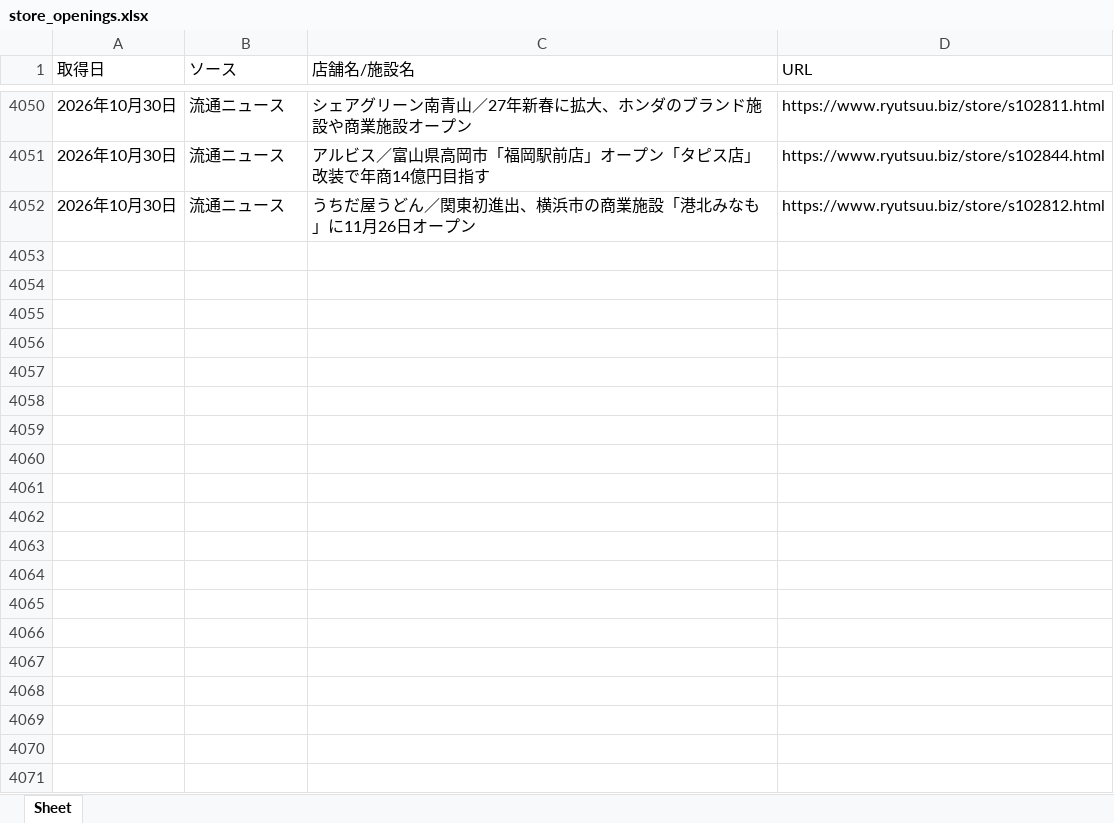
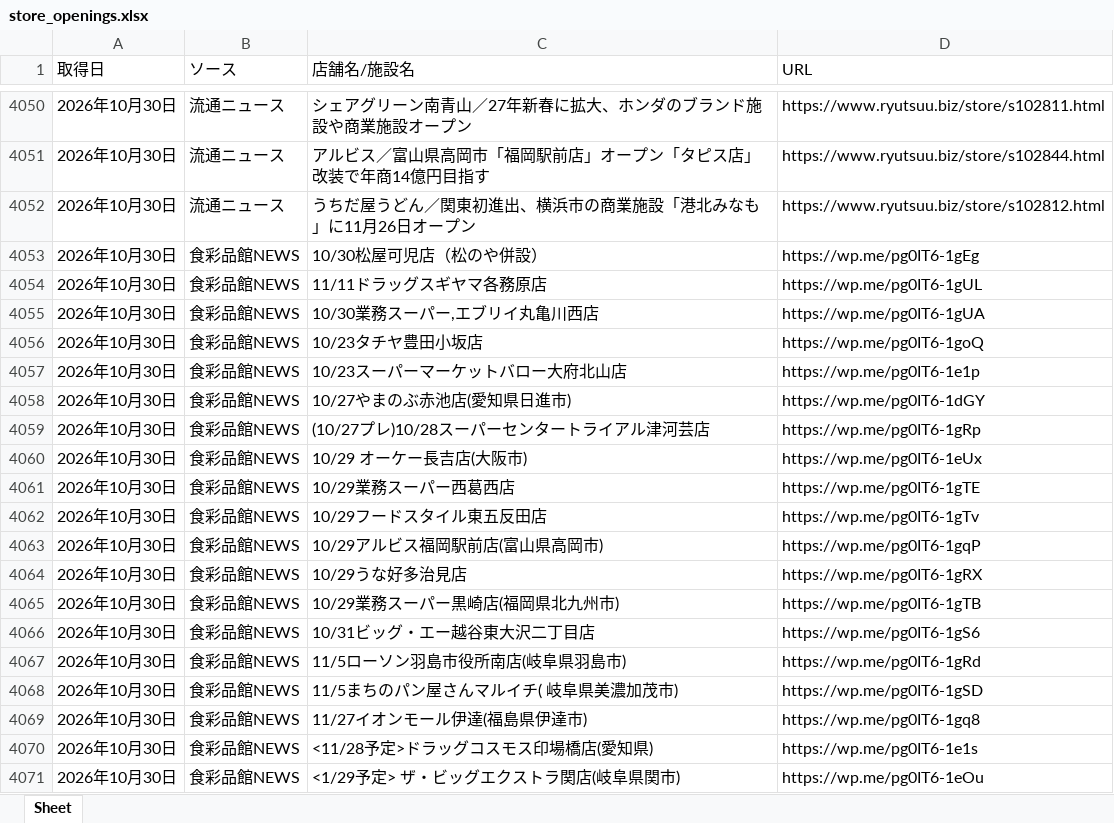
Before and after one commit to yujichan1-hub/newshop_collector, an Excel workbook: data/store_openings.xlsx, sheet Sheet, drawn as a sheet; only a part is shown, gaps mark what is left out; values as stored, in another font and other column widths than the file's, no borders; the diff covers the shown part only; the diff names each change by its address in the sheet, - before the commit and + after, or states it on an @@ line.

```diff
--- a/data/store_openings.xlsx (sheet Sheet)
+++ b/data/store_openings.xlsx (sheet Sheet)
+row 4053: 2026年10月30日 | 食彩品館NEWS | 10/30松屋可児店（松のや併設） | https://wp.me/pg0IT6-1gEg
+row 4054: 2026年10月30日 | 食彩品館NEWS | 11/11ドラッグスギヤマ各務原店 | https://wp.me/pg0IT6-1gUL
+row 4055: 2026年10月30日 | 食彩品館NEWS | 10/30業務スーパー,エブリイ丸亀川西店 | https://wp.me/pg0IT6-1gUA
+row 4056: 2026年10月30日 | 食彩品館NEWS | 10/23タチヤ豊田小坂店 | https://wp.me/pg0IT6-1goQ
+row 4057: 2026年10月30日 | 食彩品館NEWS | 10/23スーパーマーケットバロー大府北山店 | https://wp.me/pg0IT6-1e1p
+row 4058: 2026年10月30日 | 食彩品館NEWS | 10/27やまのぶ赤池店(愛知県日進市) | https://wp.me/pg0IT6-1dGY
+row 4059: 2026年10月30日 | 食彩品館NEWS | (10/27プレ)10/28スーパーセンタートライアル津河芸店 | https://wp.me/pg0IT6-1gRp
+row 4060: 2026年10月30日 | 食彩品館NEWS | 10/29 オーケー長吉店(大阪市) | https://wp.me/pg0IT6-1eUx
+row 4061: 2026年10月30日 | 食彩品館NEWS | 10/29業務スーパー西葛西店 | https://wp.me/pg0IT6-1gTE
+row 4062: 2026年10月30日 | 食彩品館NEWS | 10/29フードスタイル東五反田店 | https://wp.me/pg0IT6-1gTv
+row 4063: 2026年10月30日 | 食彩品館NEWS | 10/29アルビス福岡駅前店(富山県高岡市) | https://wp.me/pg0IT6-1gqP
+row 4064: 2026年10月30日 | 食彩品館NEWS | 10/29うな好多治見店 | https://wp.me/pg0IT6-1gRX
+row 4065: 2026年10月30日 | 食彩品館NEWS | 10/29業務スーパー黒崎店(福岡県北九州市) | https://wp.me/pg0IT6-1gTB
+row 4066: 2026年10月30日 | 食彩品館NEWS | 10/31ビッグ・エー越谷東大沢二丁目店 | https://wp.me/pg0IT6-1gS6
+row 4067: 2026年10月30日 | 食彩品館NEWS | 11/5ローソン羽島市役所南店(岐阜県羽島市) | https://wp.me/pg0IT6-1gRd
+row 4068: 2026年10月30日 | 食彩品館NEWS | 11/5まちのパン屋さんマルイチ( 岐阜県美濃加茂市) | https://wp.me/pg0IT6-1gSD
+row 4069: 2026年10月30日 | 食彩品館NEWS | 11/27イオンモール伊達(福島県伊達市) | https://wp.me/pg0IT6-1gq8
+row 4070: 2026年10月30日 | 食彩品館NEWS | <11/28予定>ドラッグコスモス印場橋店(愛知県) | https://wp.me/pg0IT6-1e1s
+row 4071: 2026年10月30日 | 食彩品館NEWS | <1/29予定> ザ・ビッグエクストラ関店(岐阜県関市) | https://wp.me/pg0IT6-1eOu
```
Also changed, not shown: 61 added rows elsewhere in this sheet, 1 other file.
